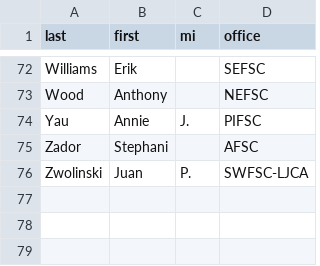
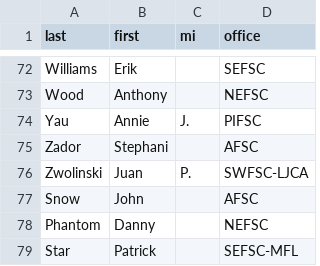
Before and after one commit to nmfs-ost/asar, a CSV file: inst/resources/authorship.csv, drawn as a sheet; only a part is shown, gaps mark what is left out.

Commit message:
Add test authors

```diff
--- a/inst/resources/authorship.csv
+++ b/inst/resources/authorship.csv
@@ -76 +76,4 @@ Zador,Stephani,,AFSC
 Zwolinski,Juan,P.,SWFSC-LJCA
+Snow,John,,AFSC
+Phantom,Danny,,NEFSC
+Star,Patrick,,SEFSC-MFL
```
